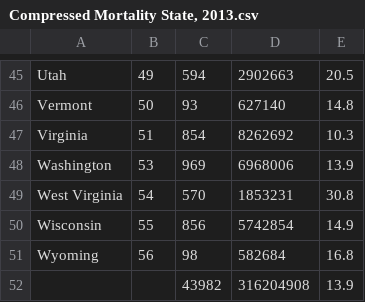
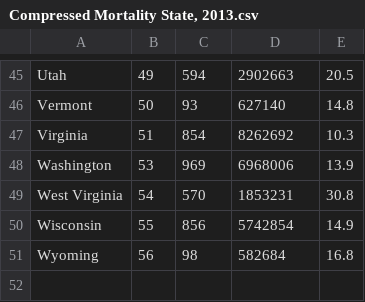
Before and after one commit to conservasian/opi-nope, a CSV file: data/Compressed Mortality by State/Compressed Mortality State, 2013.csv, drawn as a sheet; only a part is shown, gaps mark what is left out; the diff names each change by its address in the sheet, - before the commit and + after, or states it on an @@ line.

```diff
--- a/data/Compressed Mortality by State/Compressed Mortality State, 2013.csv
+++ b/data/Compressed Mortality by State/Compressed Mortality State, 2013.csv
-row 52:  |  | 43982 | 316204908 | 13.9
```
Also changed, not shown: data/Compressed Mortality by State/Compressed Mortality State, 2006.csv, data/Compressed Mortality by State/Compressed Mortality State, 2010.csv, 8 other files.
